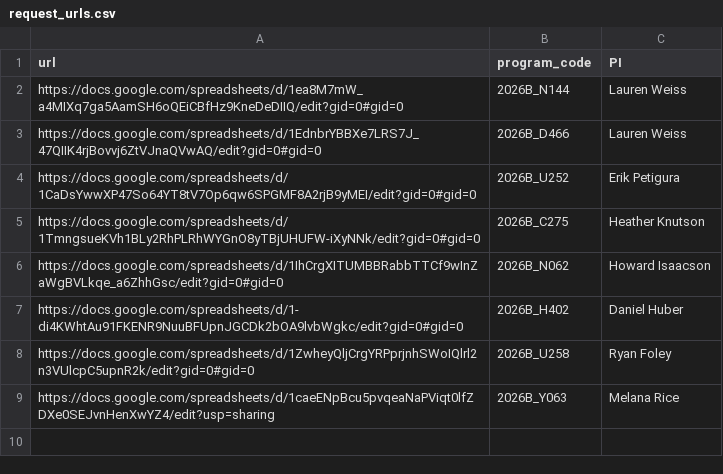
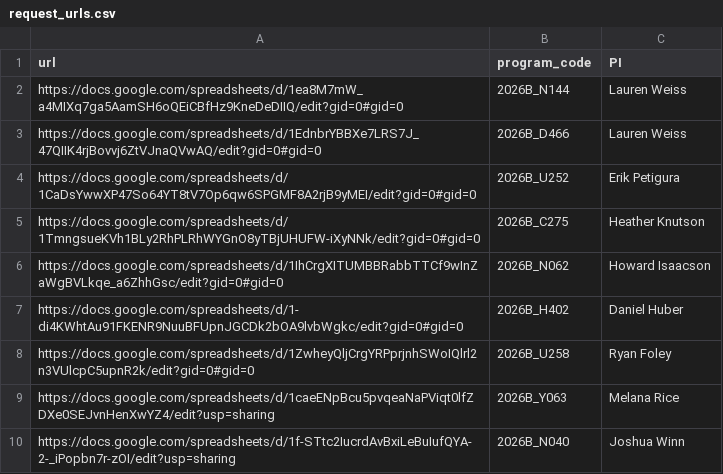
Before and after one commit to jluby127/AstroQ, a CSV file: ops/HIRES/2026B/request_urls.csv, drawn as a sheet.

Commit message:
adding winn's targets

```diff
--- a/ops/HIRES/2026B/request_urls.csv
+++ b/ops/HIRES/2026B/request_urls.csv
@@ -9 +9,2 @@ https://docs.google.com/spreadsheets/d/1ZwheyQljCrgYRPprjnhSWoIQlrl2n3VUlcpC5upn
 https://docs.google.com/spreadsheets/d/1caeENpBcu5pvqeaNaPViqt0lfZDXe0SEJvnHenXwYZ4/edit?usp=sharing,2026B_Y063,Melana Rice
+https://docs.google.com/spreadsheets/d/1f-STtc2IucrdAvBxiLeBuIufQYA-2-_iPopbn7r-zOI/edit?usp=sharing,2026B_N040,Joshua Winn
```
